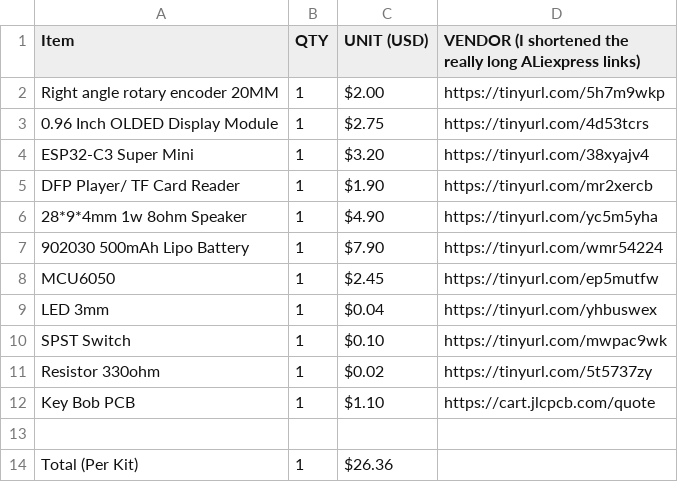
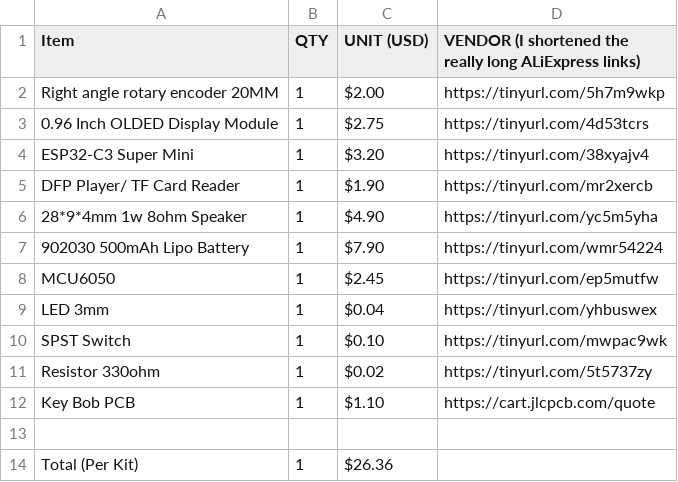
Before and after one commit to MrFunkeh/Key-Bob-PCB, a CSV file: BOM.csv, drawn as a sheet.

Commit message:
Fix typo in vendor link description

```diff
--- a/BOM.csv
+++ b/BOM.csv
@@ -1,2 +1,2 @@
-Item, QTY, UNIT (USD), VENDOR (I shortened the really long ALiexpress links)
+Item, QTY, UNIT (USD), VENDOR (I shortened the really long ALiExpress links)
 Right angle rotary encoder 20MM, 1, $2.00, https://tinyurl.com/5h7m9wkp
```
